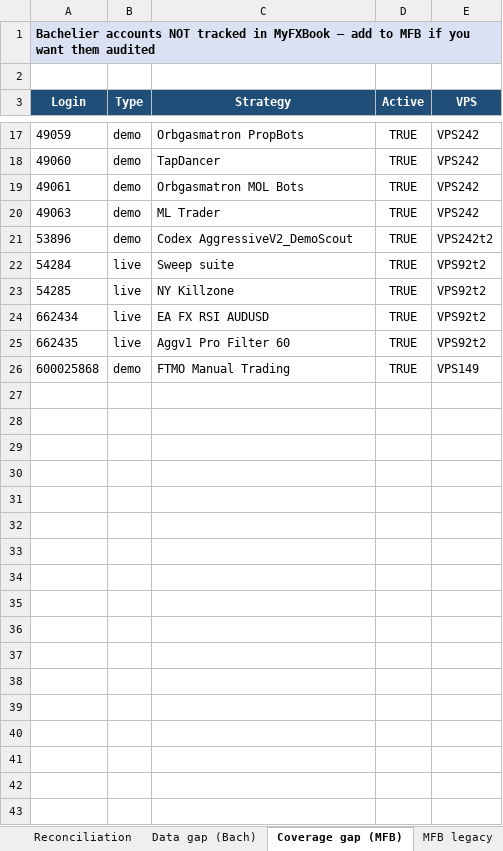
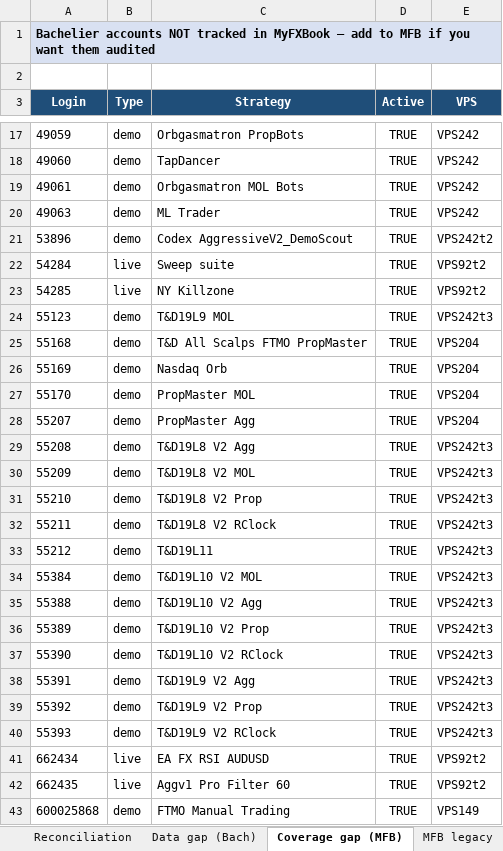
Before and after one commit to TheCryptocrat/bachelier-dashboards, an Excel workbook: MFB_Bachelier_Reconciliation_latest.xlsx, sheet Coverage gap (MFB), drawn as a sheet; only a part is shown, gaps mark what is left out; values as stored, in another font and other column widths than the file's, no borders; the diff names each change by its address in the sheet, - before the commit and + after, or states it on an @@ line.

```diff
--- a/MFB_Bachelier_Reconciliation_latest.xlsx (sheet Coverage gap (MFB))
+++ b/MFB_Bachelier_Reconciliation_latest.xlsx (sheet Coverage gap (MFB))
+row 24: 55123 | demo | T&D19L9 MOL | TRUE | VPS242t3
+row 25: 55168 | demo | T&D All Scalps FTMO PropMaster | TRUE | VPS204
+row 26: 55169 | demo | Nasdaq Orb | TRUE | VPS204
+row 27: 55170 | demo | PropMaster MOL | TRUE | VPS204
+row 28: 55207 | demo | PropMaster Agg | TRUE | VPS204
+row 29: 55208 | demo | T&D19L8 V2 Agg | TRUE | VPS242t3
+row 30: 55209 | demo | T&D19L8 V2 MOL | TRUE | VPS242t3
+row 31: 55210 | demo | T&D19L8 V2 Prop | TRUE | VPS242t3
+row 32: 55211 | demo | T&D19L8 V2 RClock | TRUE | VPS242t3
+row 33: 55212 | demo | T&D19L11 | TRUE | VPS242t3
+row 34: 55384 | demo | T&D19L10 V2 MOL | TRUE | VPS242t3
+row 35: 55388 | demo | T&D19L10 V2 Agg | TRUE | VPS242t3
+row 36: 55389 | demo | T&D19L10 V2 Prop | TRUE | VPS242t3
+row 37: 55390 | demo | T&D19L10 V2 RClock | TRUE | VPS242t3
+row 38: 55391 | demo | T&D19L9 V2 Agg | TRUE | VPS242t3
+row 39: 55392 | demo | T&D19L9 V2 Prop | TRUE | VPS242t3
+row 40: 55393 | demo | T&D19L9 V2 RClock | TRUE | VPS242t3
```
Also changed, not shown: sheet Reconciliation, sheet MFB legacy, sheet Data gap (Bach), sheet Summary, 4 other files.
